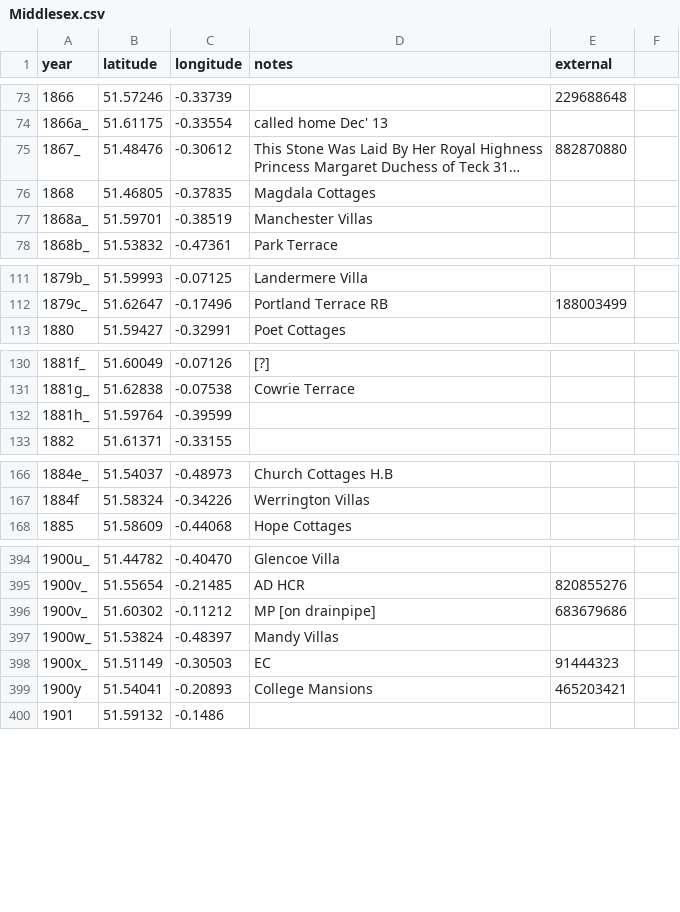
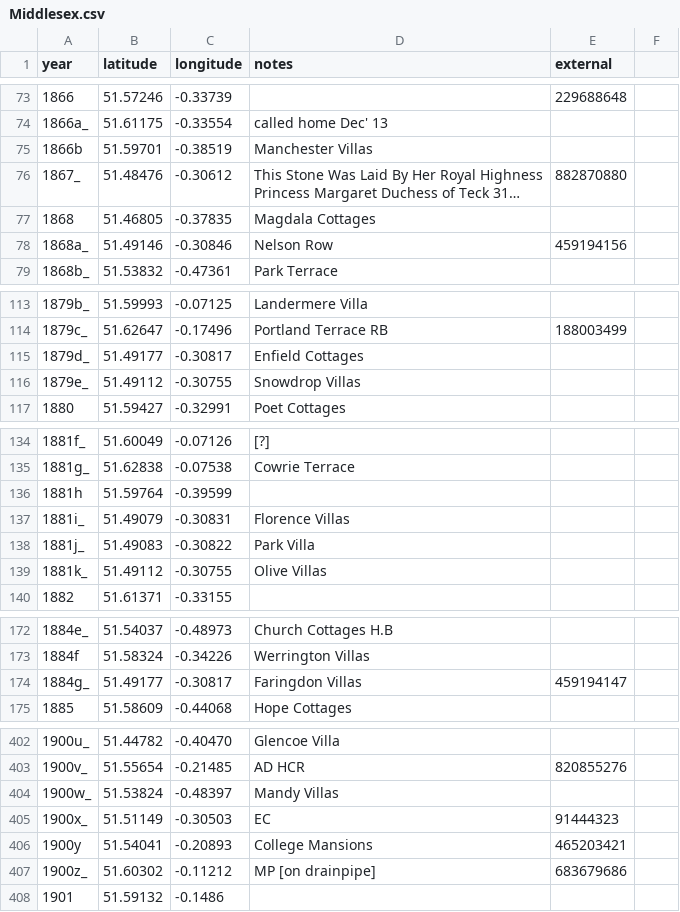
Before and after one commit to oobrien/year-on-facade, a CSV file: csv/UK/Middlesex.csv, drawn as a sheet; only a part is shown, gaps mark what is left out; long unchanged cells end in …; removed rows and columns are numbered as before the commit, all else as after; the diff covers the shown part only; the diff names each change by its address in the sheet, - before the commit and + after, or states it on an @@ line.

```diff
--- a/csv/UK/Middlesex.csv
+++ b/csv/UK/Middlesex.csv
+row 75: 1866b | 51.59701 | -0.38519 | Manchester Villas
-B78 (latitude): 51.59701
+B78 (latitude): 51.49146
-C78 (longitude): -0.38519
+C78 (longitude): -0.30846
-D78 (notes): Manchester Villas
+D78 (notes): Nelson Row
-E78 (external): (empty)
+E78 (external): 459194156
+row 115: 1879d_ | 51.49177 | -0.30817 | Enfield Cottages
+row 116: 1879e_ | 51.49112 | -0.30755 | Snowdrop Villas
-A136 (year): 1881h_
+A136 (year): 1881h
+row 137: 1881i_ | 51.49079 | -0.30831 | Florence Villas
+row 138: 1881j_ | 51.49083 | -0.30822 | Park Villa
+row 139: 1881k_ | 51.49112 | -0.30755 | Olive Villas
+row 174: 1884g_ | 51.49177 | -0.30817 | Faringdon Villas | 459194147
-row 396: 1900v_ | 51.60302 | -0.11212 | MP [on drainpipe] | 683679686
+row 407: 1900z_ | 51.60302 | -0.11212 | MP [on drainpipe] | 683679686
```
Also changed, not shown: 7 added rows, 3 removed rows and 16 edited cells elsewhere in this file, 10 other files.
